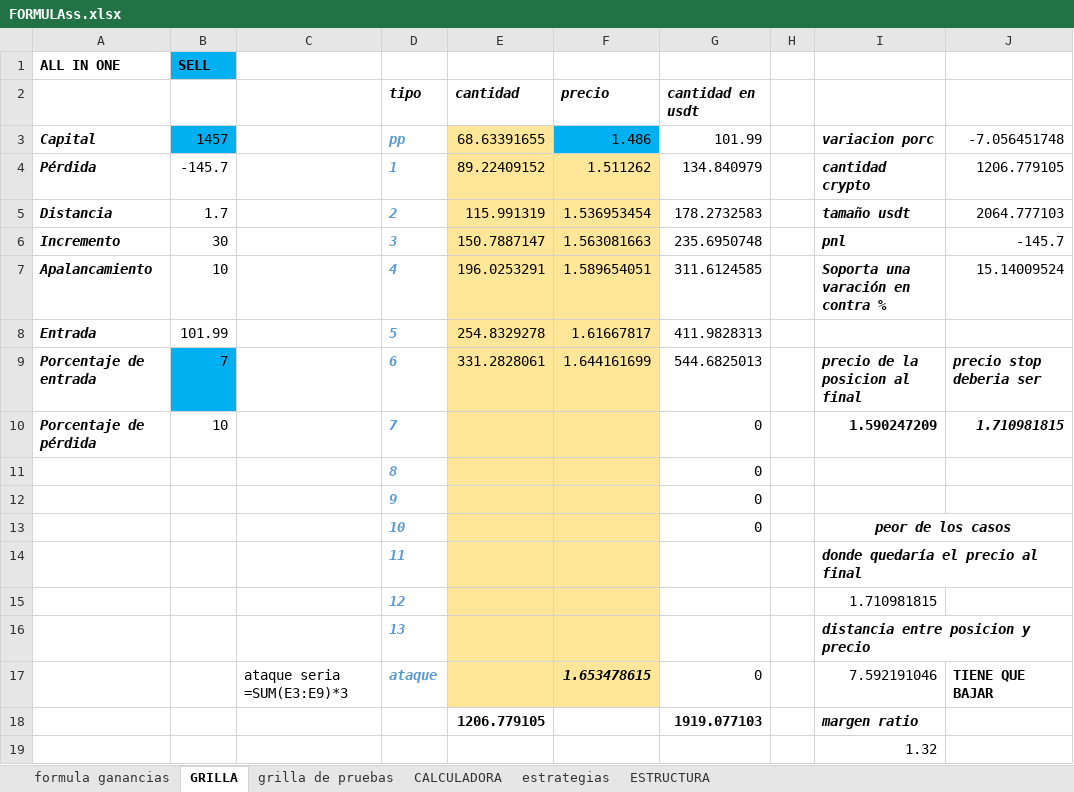
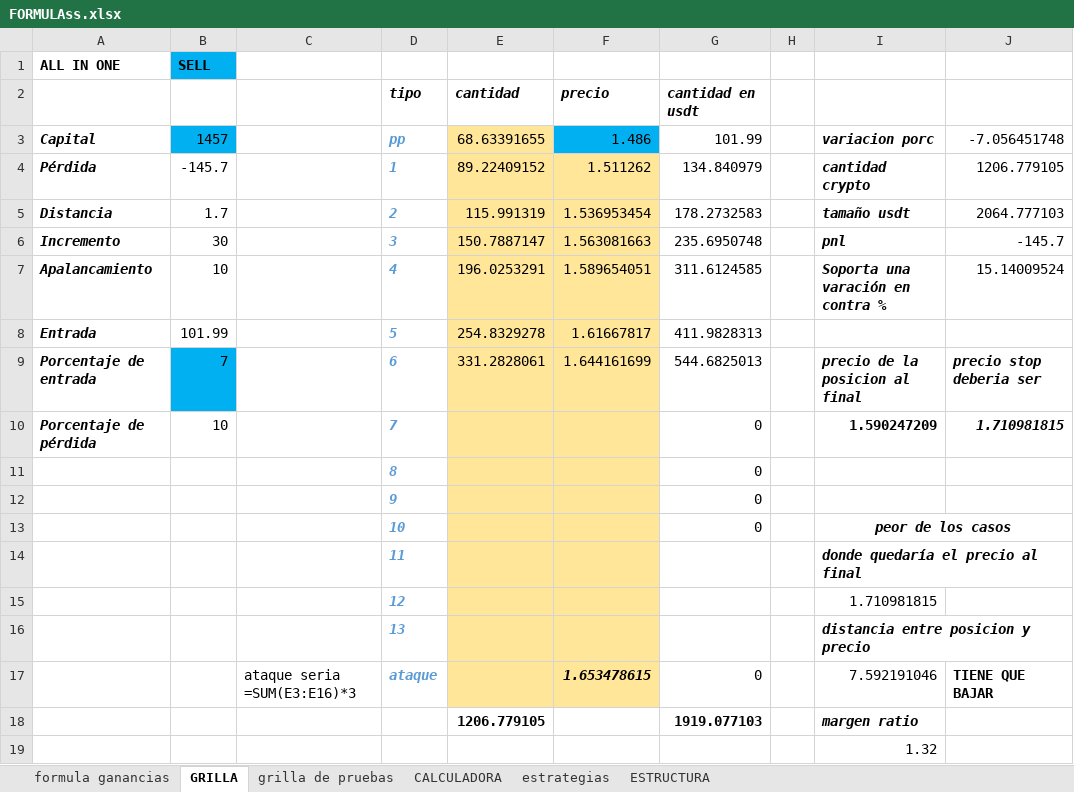
Before and after one commit to luisgomezzz/luchocrypto, an Excel workbook: SANTA3/FORMULAss.xlsx, sheet GRILLA, drawn as a sheet; values as stored, in another font and other column widths than the file's, no borders; conditional formats not drawn; the diff names each change by its address in the sheet, - before the commit and + after, or states it on an @@ line.

```diff
--- a/SANTA3/FORMULAss.xlsx (sheet GRILLA)
+++ b/SANTA3/FORMULAss.xlsx (sheet GRILLA)
-C17: ataque seria =SUM(E3:E9)*3
+C17: ataque seria =SUM(E3:E16)*3
```
Also changed, not shown: sheet grilla de pruebas, 1 other file.
